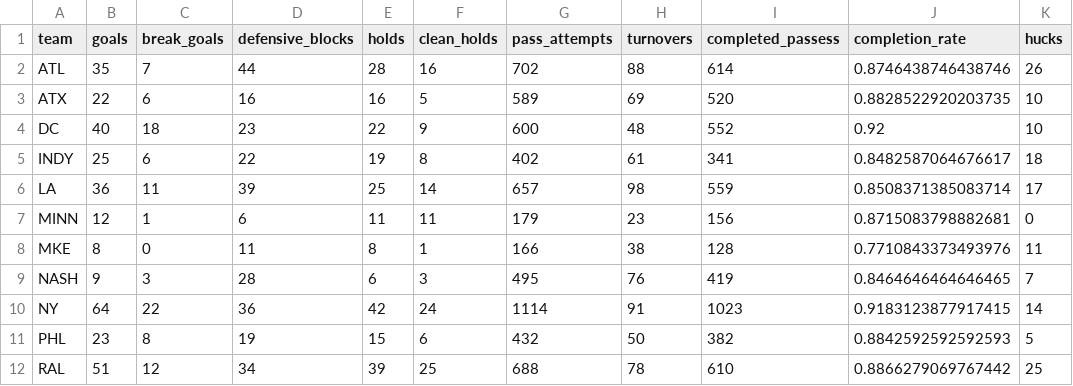
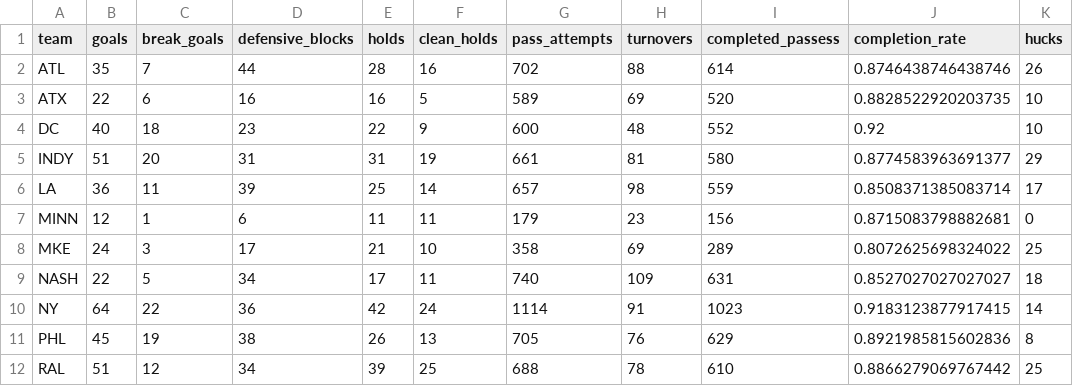
Before and after one commit to PremierUltimateLeague/Stats-Hub, a CSV file: 2025/stats/team-stats-overall.csv, drawn as a sheet.

```diff
--- a/2025/stats/team-stats-overall.csv
+++ b/2025/stats/team-stats-overall.csv
@@ -4,9 +4,9 @@ ATX,22,6,16,16,5,589,69,520,0.8828522920203735,10
 DC,40,18,23,22,9,600,48,552,0.92,10
-INDY,25,6,22,19,8,402,61,341,0.8482587064676617,18
+INDY,51,20,31,31,19,661,81,580,0.8774583963691377,29
 LA,36,11,39,25,14,657,98,559,0.8508371385083714,17
 MINN,12,1,6,11,11,179,23,156,0.8715083798882681,0
-MKE,8,0,11,8,1,166,38,128,0.7710843373493976,11
-NASH,9,3,28,6,3,495,76,419,0.8464646464646465,7
+MKE,24,3,17,21,10,358,69,289,0.8072625698324022,25
+NASH,22,5,34,17,11,740,109,631,0.8527027027027027,18
 NY,64,22,36,42,24,1114,91,1023,0.9183123877917415,14
-PHL,23,8,19,15,6,432,50,382,0.8842592592592593,5
+PHL,45,19,38,26,13,705,76,629,0.8921985815602836,8
 RAL,51,12,34,39,25,688,78,610,0.8866279069767442,25
```
Also changed, not shown: 2025/stats/player-stats-overall.csv, 2025/stats/team-stats-game.csv, 1 other file.
